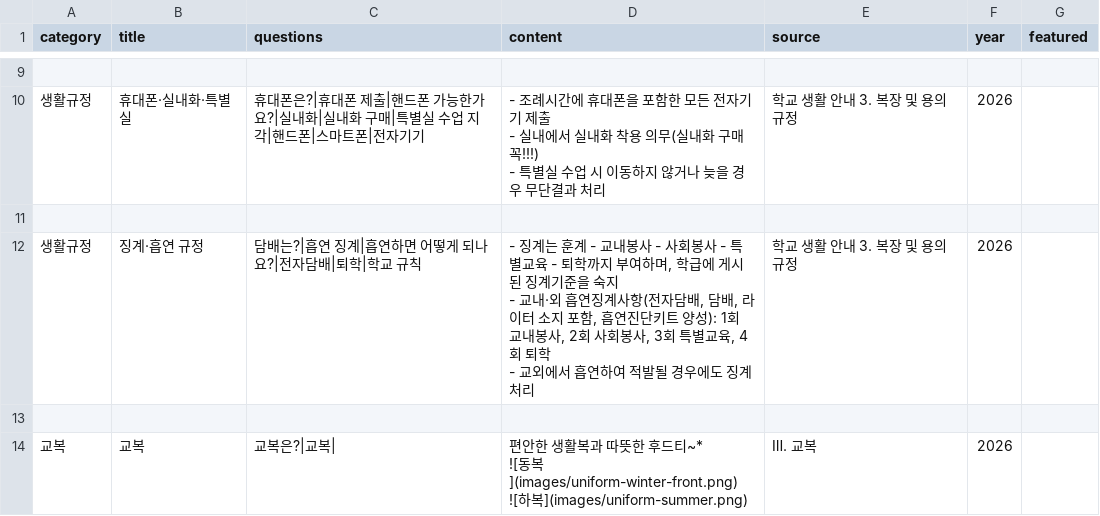
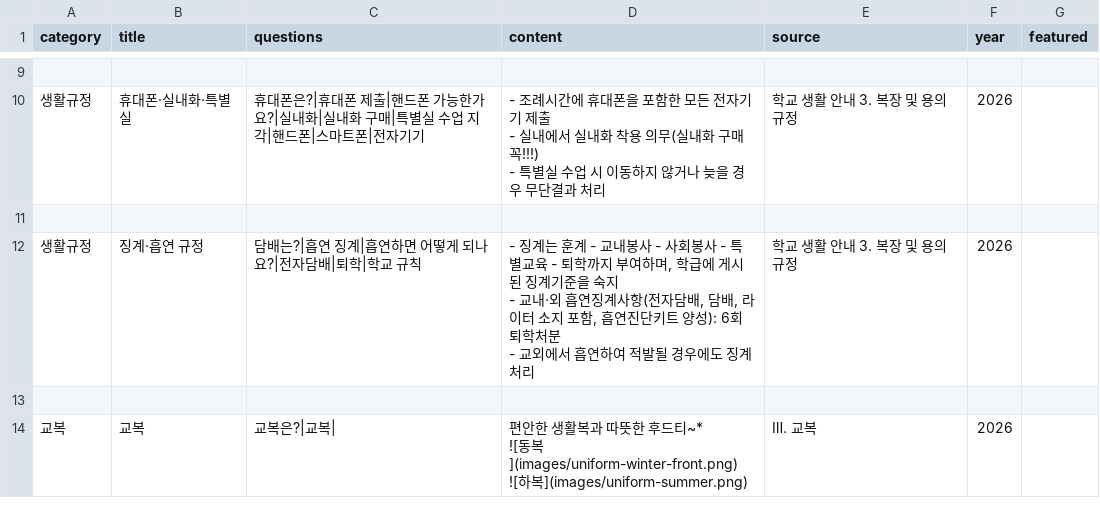
Before and after one commit to youngyong2-hash/yangsanGO, a CSV file: cards.csv, drawn as a sheet; only a part is shown, gaps mark what is left out.

Commit message:
Update cards.csv

```diff
--- a/cards.csv
+++ b/cards.csv
@@ -48,5 +48,5 @@
 
-생활규정,징계·흡연 규정,담배는?|흡연 징계|흡연하면 어떻게 되나요?|전자담배|퇴학|학교 규칙,"- 징계는 훈계 - 교내봉사 - 사회봉사 - 특별교육 - 퇴학까지 부여하며, 학급에 게시된 징계기준을 숙지
-- 교내·외 흡연징계사항(전자담배, 담배, 라이터 소지 포함, 흡연진단키트 양성): 1회 교내봉사, 2회 사회봉사, 3회 특별교육, 4회 퇴학
-- 교외에서 흡연하여 적발될 경우에도 징계 처리",학교 생활 안내 3. 복장 및 용의 규정,2026,
+생활규정,징계·흡연 규정,담배는?|흡연 징계|흡연하면 어떻게 되나요?|전자담배|퇴학|학교 규칙,"- 징계는 훈계 - 교내봉사 - 사회봉사 - 특별교육 - 퇴학까지 부여하며, 학급에 게시된 징계기준을 숙지
+- 교내·외 흡연징계사항(전자담배, 담배, 라이터 소지 포함, 흡연진단키트 양성): 6회 퇴학처분
+- 교외에서 흡연하여 적발될 경우에도 징계 처리",학교 생활 안내 3. 복장 및 용의 규정,2026,
 
```
